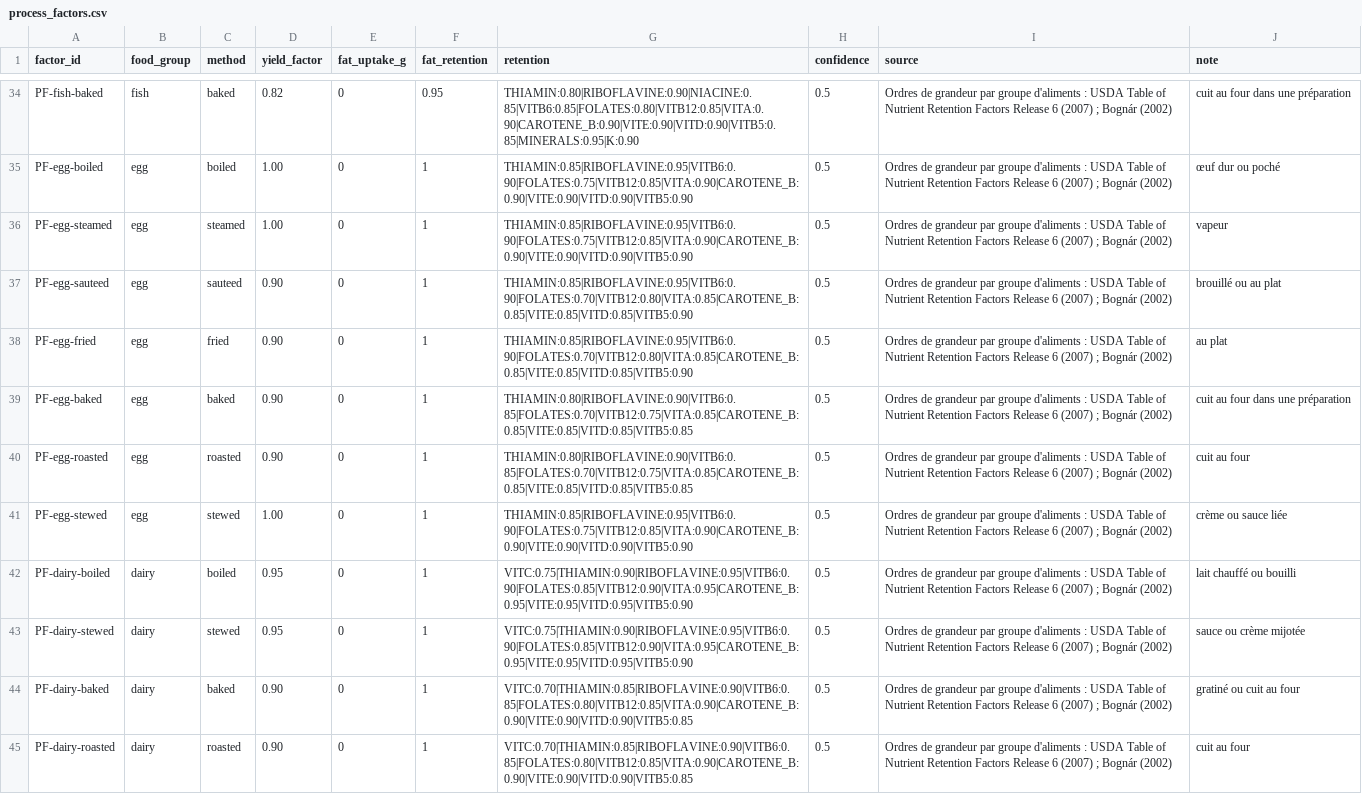
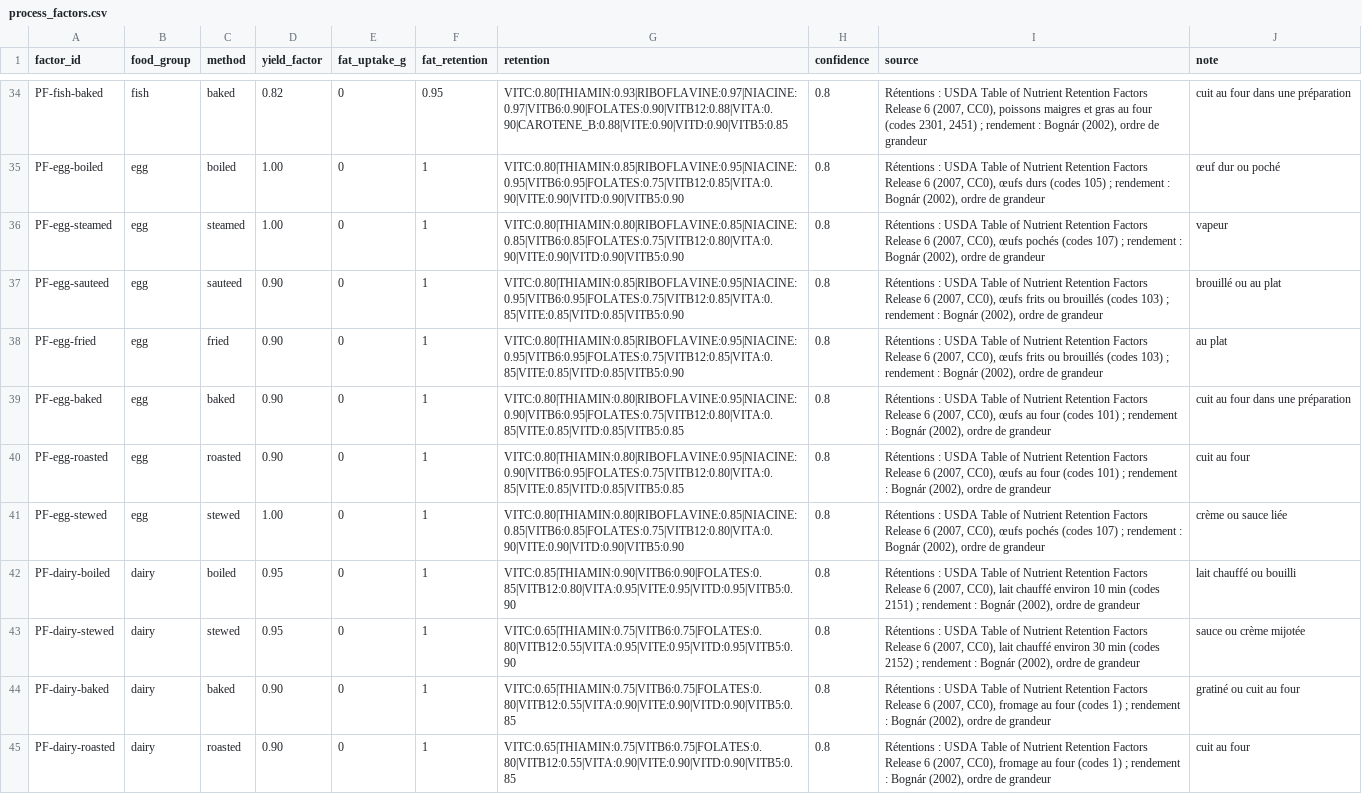
Before and after one commit to Ge-LAG/MaestroPesto, a CSV file: assets/database-enrichment/process_factors.csv, drawn as a sheet; only a part is shown, gaps mark what is left out; the diff covers the shown part only; the diff names each change by its address in the sheet, - before the commit and + after, or states it on an @@ line.

```diff
--- a/assets/database-enrichment/process_factors.csv
+++ b/assets/database-enrichment/process_factors.csv
-G34 (retention): THIAMIN:0.80|RIBOFLAVINE:0.90|NIACINE:0.85|VITB6:0.85|FOLATES:0.80|VITB12:0.85|VITA:0.90|CAROTENE_B:0.90|VITE:0.90|VITD:0.90|VITB5:0.85|MINERALS:0.95|K:0.90
+G34 (retention): VITC:0.80|THIAMIN:0.93|RIBOFLAVINE:0.97|NIACINE:0.97|VITB6:0.90|FOLATES:0.90|VITB12:0.88|VITA:0.90|CAROTENE_B:0.88|VITE:0.90|VITD:0.90|VITB5:0.85
-H34:H45 (confidence): 0.5
+H34:H45 (confidence): 0.8
-I34 (source): Ordres de grandeur par groupe d'aliments : USDA Table of Nutrient Retention Factors Release 6 (2007) ; Bognár (2002)
+I34 (source): Rétentions : USDA Table of Nutrient Retention Factors Release 6 (2007, CC0), poissons maigres et gras au four (codes 2301, 2451) ; rendement : Bognár (2002), ordre de grandeur
-G35 (retention): THIAMIN:0.85|RIBOFLAVINE:0.95|VITB6:0.90|FOLATES:0.75|VITB12:0.85|VITA:0.90|CAROTENE_B:0.90|VITE:0.90|VITD:0.90|VITB5:0.90
+G35 (retention): VITC:0.80|THIAMIN:0.85|RIBOFLAVINE:0.95|NIACINE:0.95|VITB6:0.95|FOLATES:0.75|VITB12:0.85|VITA:0.90|VITE:0.90|VITD:0.90|VITB5:0.90
-I35 (source): Ordres de grandeur par groupe d'aliments : USDA Table of Nutrient Retention Factors Release 6 (2007) ; Bognár (2002)
+I35 (source): Rétentions : USDA Table of Nutrient Retention Factors Release 6 (2007, CC0), œufs durs (codes 105) ; rendement : Bognár (2002), ordre de grandeur
-G36 (retention): THIAMIN:0.85|RIBOFLAVINE:0.95|VITB6:0.90|FOLATES:0.75|VITB12:0.85|VITA:0.90|CAROTENE_B:0.90|VITE:0.90|VITD:0.90|VITB5:0.90
+G36 (retention): VITC:0.80|THIAMIN:0.80|RIBOFLAVINE:0.85|NIACINE:0.85|VITB6:0.85|FOLATES:0.75|VITB12:0.80|VITA:0.90|VITE:0.90|VITD:0.90|VITB5:0.90
-I36 (source): Ordres de grandeur par groupe d'aliments : USDA Table of Nutrient Retention Factors Release 6 (2007) ; Bognár (2002)
+I36 (source): Rétentions : USDA Table of Nutrient Retention Factors Release 6 (2007, CC0), œufs pochés (codes 107) ; rendement : Bognár (2002), ordre de grandeur
-G37:G38 (retention): THIAMIN:0.85|RIBOFLAVINE:0.95|VITB6:0.90|FOLATES:0.70|VITB12:0.80|VITA:0.85|CAROTENE_B:0.85|VITE:0.85|VITD:0.85|VITB5:0.90
+G37:G38 (retention): VITC:0.80|THIAMIN:0.85|RIBOFLAVINE:0.95|NIACINE:0.95|VITB6:0.95|FOLATES:0.75|VITB12:0.85|VITA:0.85|VITE:0.85|VITD:0.85|VITB5:0.90
-I37:I38 (source): Ordres de grandeur par groupe d'aliments : USDA Table of Nutrient Retention Factors Release 6 (2007) ; Bognár (2002)
+I37:I38 (source): Rétentions : USDA Table of Nutrient Retention Factors Release 6 (2007, CC0), œufs frits ou brouillés (codes 103) ; rendement : Bognár (2002), ordre de grandeur
-G39:G40 (retention): THIAMIN:0.80|RIBOFLAVINE:0.90|VITB6:0.85|FOLATES:0.70|VITB12:0.75|VITA:0.85|CAROTENE_B:0.85|VITE:0.85|VITD:0.85|VITB5:0.85
+G39:G40 (retention): VITC:0.80|THIAMIN:0.80|RIBOFLAVINE:0.95|NIACINE:0.90|VITB6:0.95|FOLATES:0.75|VITB12:0.80|VITA:0.85|VITE:0.85|VITD:0.85|VITB5:0.85
-I39:I40 (source): Ordres de grandeur par groupe d'aliments : USDA Table of Nutrient Retention Factors Release 6 (2007) ; Bognár (2002)
+I39:I40 (source): Rétentions : USDA Table of Nutrient Retention Factors Release 6 (2007, CC0), œufs au four (codes 101) ; rendement : Bognár (2002), ordre de grandeur
-G41 (retention): THIAMIN:0.85|RIBOFLAVINE:0.95|VITB6:0.90|FOLATES:0.75|VITB12:0.85|VITA:0.90|CAROTENE_B:0.90|VITE:0.90|VITD:0.90|VITB5:0.90
+G41 (retention): VITC:0.80|THIAMIN:0.80|RIBOFLAVINE:0.85|NIACINE:0.85|VITB6:0.85|FOLATES:0.75|VITB12:0.80|VITA:0.90|VITE:0.90|VITD:0.90|VITB5:0.90
-I41 (source): Ordres de grandeur par groupe d'aliments : USDA Table of Nutrient Retention Factors Release 6 (2007) ; Bognár (2002)
+I41 (source): Rétentions : USDA Table of Nutrient Retention Factors Release 6 (2007, CC0), œufs pochés (codes 107) ; rendement : Bognár (2002), ordre de grandeur
-G42 (retention): VITC:0.75|THIAMIN:0.90|RIBOFLAVINE:0.95|VITB6:0.90|FOLATES:0.85|VITB12:0.90|VITA:0.95|CAROTENE_B:0.95|VITE:0.95|VITD:0.95|VITB5:0.90
+G42 (retention): VITC:0.85|THIAMIN:0.90|VITB6:0.90|FOLATES:0.85|VITB12:0.80|VITA:0.95|VITE:0.95|VITD:0.95|VITB5:0.90
-I42 (source): Ordres de grandeur par groupe d'aliments : USDA Table of Nutrient Retention Factors Release 6 (2007) ; Bognár (2002)
+I42 (source): Rétentions : USDA Table of Nutrient Retention Factors Release 6 (2007, CC0), lait chauffé environ 10 min (codes 2151) ; rendement : Bognár (2002), ordre de grandeur
-G43 (retention): VITC:0.75|THIAMIN:0.90|RIBOFLAVINE:0.95|VITB6:0.90|FOLATES:0.85|VITB12:0.90|VITA:0.95|CAROTENE_B:0.95|VITE:0.95|VITD:0.95|VITB5:0.90
+G43 (retention): VITC:0.65|THIAMIN:0.75|VITB6:0.75|FOLATES:0.80|VITB12:0.55|VITA:0.95|VITE:0.95|VITD:0.95|VITB5:0.90
-I43 (source): Ordres de grandeur par groupe d'aliments : USDA Table of Nutrient Retention Factors Release 6 (2007) ; Bognár (2002)
+I43 (source): Rétentions : USDA Table of Nutrient Retention Factors Release 6 (2007, CC0), lait chauffé environ 30 min (codes 2152) ; rendement : Bognár (2002), ordre de grandeur
-G44:G45 (retention): VITC:0.70|THIAMIN:0.85|RIBOFLAVINE:0.90|VITB6:0.85|FOLATES:0.80|VITB12:0.85|VITA:0.90|CAROTENE_B:0.90|VITE:0.90|VITD:0.90|VITB5:0.85
+G44:G45 (retention): VITC:0.65|THIAMIN:0.75|VITB6:0.75|FOLATES:0.80|VITB12:0.55|VITA:0.90|VITE:0.90|VITD:0.90|VITB5:0.85
-I44:I45 (source): Ordres de grandeur par groupe d'aliments : USDA Table of Nutrient Retention Factors Release 6 (2007) ; Bognár (2002)
+I44:I45 (source): Rétentions : USDA Table of Nutrient Retention Factors Release 6 (2007, CC0), fromage au four (codes 1) ; rendement : Bognár (2002), ordre de grandeur
```
Also changed, not shown: 162 edited cells elsewhere in this file, 3 other files.
